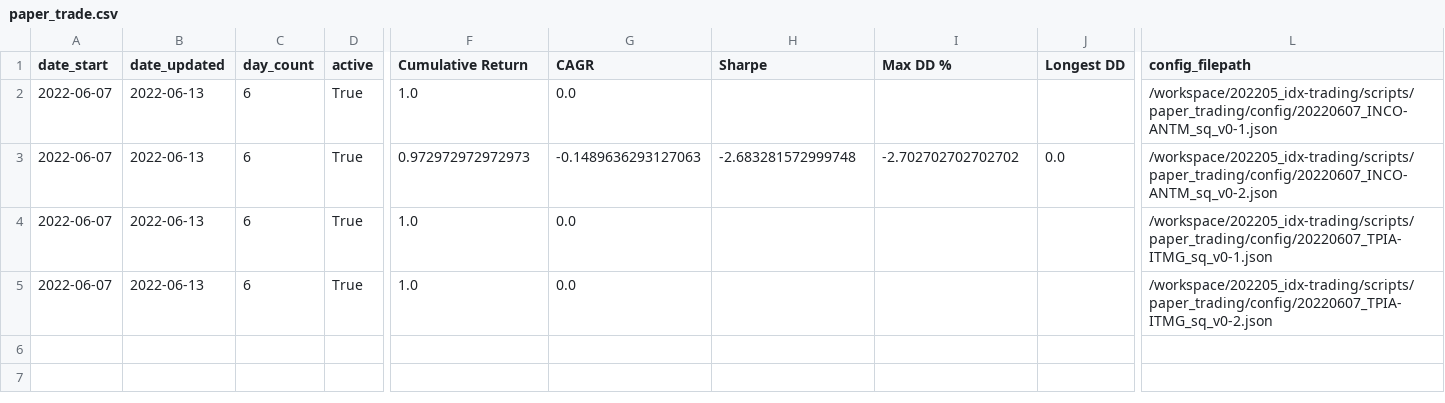
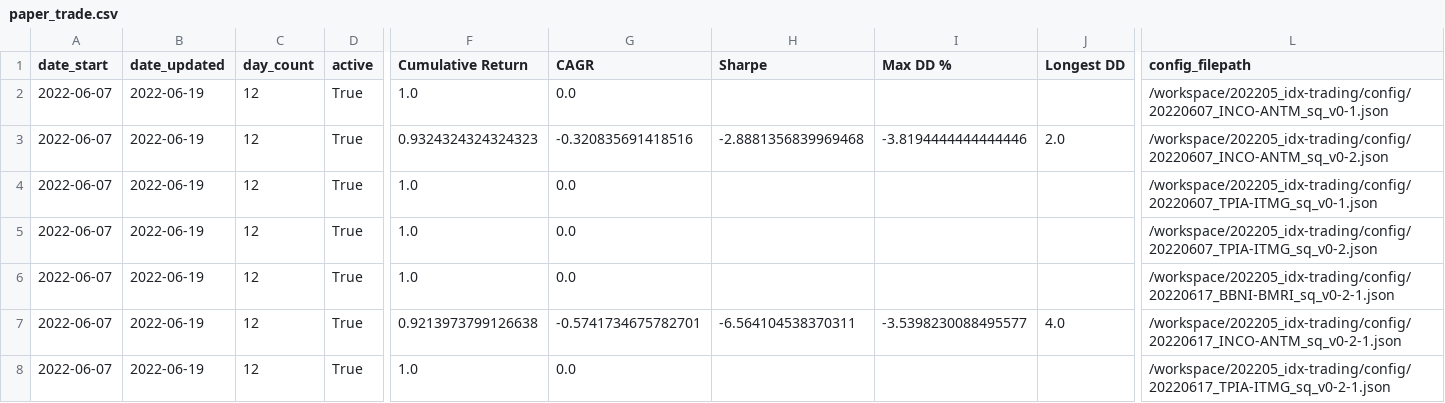
Before and after one commit to Aldo-Aditiya/Algo-Trading-Toolkit, a CSV file: _metadata/paper_trade.csv, drawn as a sheet; only a part is shown, gaps mark what is left out; rows hold the shown columns only; the diff names each change by its address in the sheet, - before the commit and + after, or states it on an @@ line.

Commit message:
Updated paper trade-run strategies

```diff
--- a/_metadata/paper_trade.csv
+++ b/_metadata/paper_trade.csv
-B2:B5 (date_updated): 2022-06-13
+B2:B5 (date_updated): 2022-06-19
-C2:C5 (day_count): 6
+C2:C5 (day_count): 12
-L2 (config_filepath): /workspace/202205_idx-trading/scripts/paper_trading/config/20220607_INCO-ANTM_sq_v0-1.json
+L2 (config_filepath): /workspace/202205_idx-trading/config/20220607_INCO-ANTM_sq_v0-1.json
-F3 (Cumulative Return): 0.972972972972973
+F3 (Cumulative Return): 0.9324324324324323
-G3 (CAGR): -0.1489636293127063
+G3 (CAGR): -0.320835691418516
-H3 (Sharpe): -2.683281572999748
+H3 (Sharpe): -2.8881356839969468
-I3 (Max DD %): -2.702702702702702
+I3 (Max DD %): -3.8194444444444446
-J3 (Longest DD): 0.0
+J3 (Longest DD): 2.0
-L3 (config_filepath): /workspace/202205_idx-trading/scripts/paper_trading/config/20220607_INCO-ANTM_sq_v0-2.json
+L3 (config_filepath): /workspace/202205_idx-trading/config/20220607_INCO-ANTM_sq_v0-2.json
-L4 (config_filepath): /workspace/202205_idx-trading/scripts/paper_trading/config/20220607_TPIA-ITMG_sq_v0-1.json
+L4 (config_filepath): /workspace/202205_idx-trading/config/20220607_TPIA-ITMG_sq_v0-1.json
-L5 (config_filepath): /workspace/202205_idx-trading/scripts/paper_trading/config/20220607_TPIA-ITMG_sq_v0-2.json
+L5 (config_filepath): /workspace/202205_idx-trading/config/20220607_TPIA-ITMG_sq_v0-2.json
+row 6: 2022-06-07 | 2022-06-19 | 12 | True | 1.0 | 0.0 |  |  |  | /workspace/202205_idx-trading/config/20220617_BBNI-BMRI_sq_v0-2-1.json
+row 7: 2022-06-07 | 2022-06-19 | 12 | True | 0.9213973799126638 | -0.5741734675782701 | -6.564104538370311 | -3.5398230088495577 | 4.0 | /workspace/202205_idx-trading/config/20220617_INCO-ANTM_sq_v0-2-1.json
+row 8: 2022-06-07 | 2022-06-19 | 12 | True | 1.0 | 0.0 |  |  |  | /workspace/202205_idx-trading/config/20220617_TPIA-ITMG_sq_v0-2-1.json
```
Also changed, not shown: _metadata/data.csv, 6 other files.
